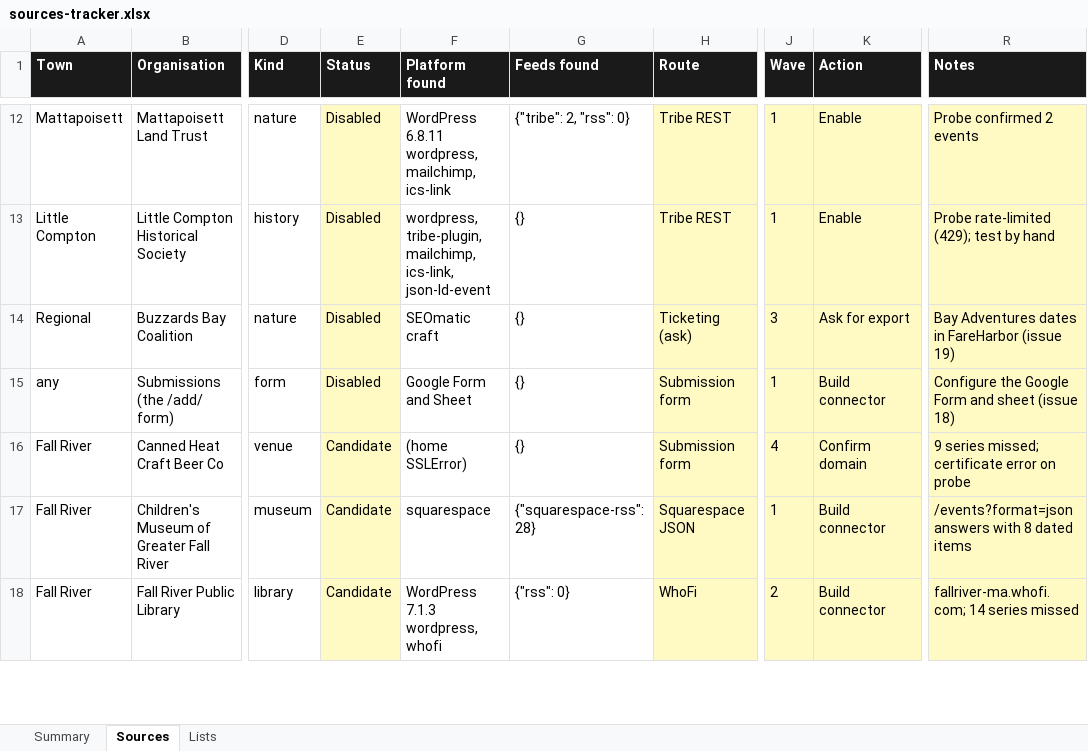
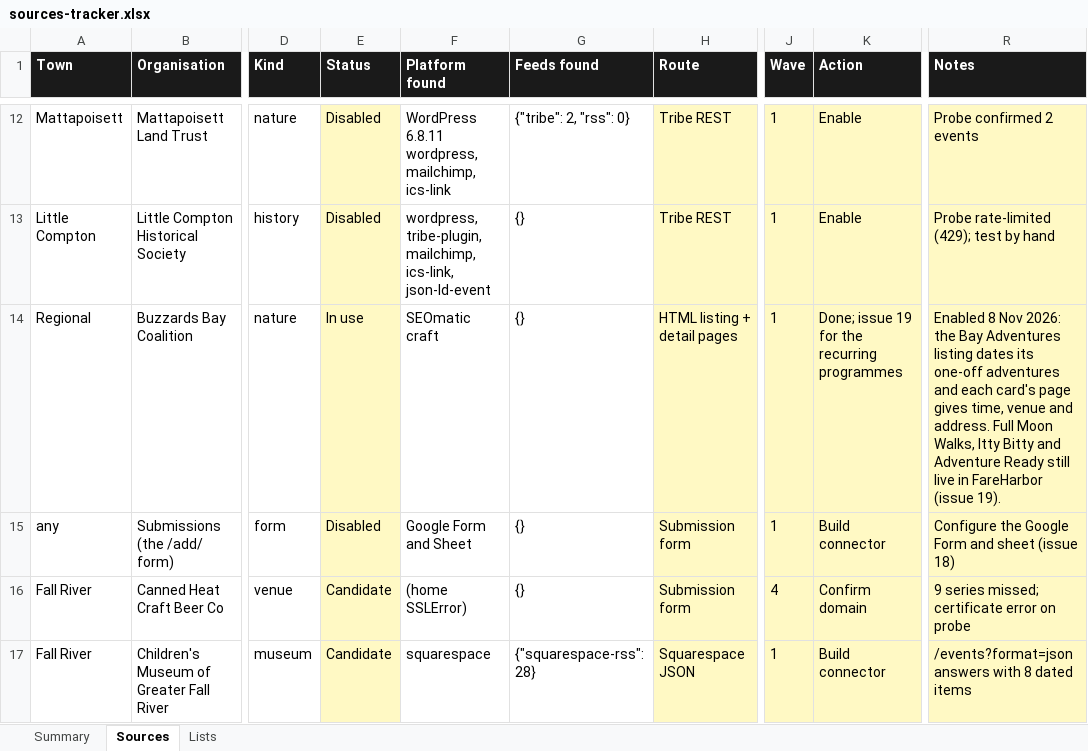
Before and after one commit to cmandle/Slack-Tide, an Excel workbook: docs/sources-tracker.xlsx, sheet Sources, drawn as a sheet; only a part is shown, gaps mark what is left out; the shorter side is filled out with more unchanged rows; values as stored, in another font and other column widths than the file's, no borders; the diff names each change by its address in the sheet, - before the commit and + after, or states it on an @@ line.

```diff
--- a/docs/sources-tracker.xlsx (sheet Sources)
+++ b/docs/sources-tracker.xlsx (sheet Sources)
-E14 (Status): Disabled
+E14 (Status): In use
-H14 (Route): Ticketing (ask)
+H14 (Route): HTML listing + detail pages
-J14 (Wave): 3
+J14 (Wave): 1
-K14 (Action): Ask for export
+K14 (Action): Done; issue 19 for the recurring programmes
-R14 (Notes): Bay Adventures dates in FareHarbor (issue 19)
+R14 (Notes): Enabled 8 Nov 2026: the Bay Adventures listing dates its one-off adventures and each card's page gives time, venue and address. Full Moon Walks, Itty Bitty and Adventure Ready still live in FareHarbor (issue 19).
```
Also changed, not shown: 10 other files.
